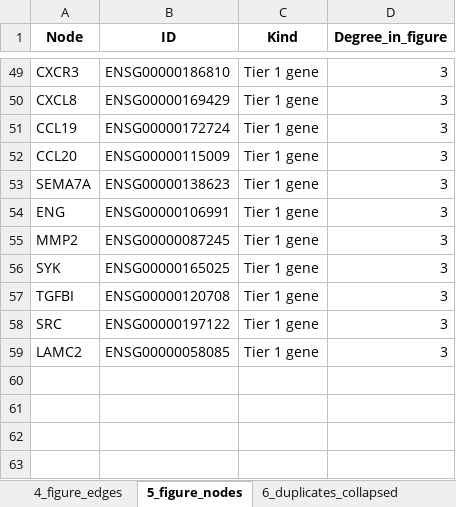
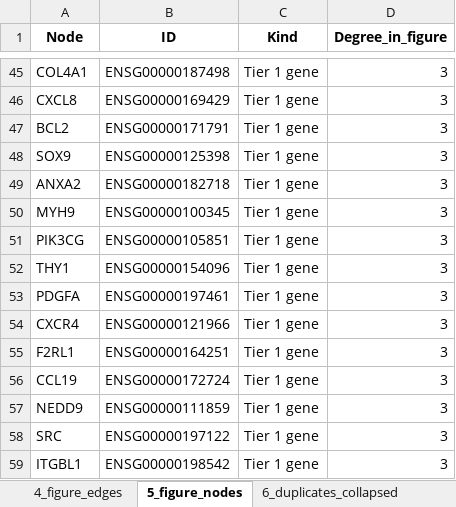
Before and after one commit to nissankararaoThanvitha/liver_graph, an Excel workbook: Paper1_HighConfidence/12_KG_supplementary.xlsx, sheet 5_figure_nodes, drawn as a sheet; only a part is shown, gaps mark what is left out; values as stored, in another font and other column widths than the file's, no borders; removed rows and columns are numbered as before the commit, all else as after; the diff covers the shown part only; the diff names each change by its address in the sheet, - before the commit and + after, or states it on an @@ line.

```diff
--- a/Paper1_HighConfidence/12_KG_supplementary.xlsx (sheet 5_figure_nodes)
+++ b/Paper1_HighConfidence/12_KG_supplementary.xlsx (sheet 5_figure_nodes)
-A45 (Node): CXCR3
+A45 (Node): COL4A1
-B45 (ID): ENSG00000186810
+B45 (ID): ENSG00000187498
+row 47: BCL2 | ENSG00000171791 | Tier 1 gene | 3
+row 48: SOX9 | ENSG00000125398 | Tier 1 gene | 3
+row 49: ANXA2 | ENSG00000182718 | Tier 1 gene | 3
+row 50: MYH9 | ENSG00000100345 | Tier 1 gene | 3
+row 51: PIK3CG | ENSG00000105851 | Tier 1 gene | 3
+row 52: THY1 | ENSG00000154096 | Tier 1 gene | 3
+row 53: PDGFA | ENSG00000197461 | Tier 1 gene | 3
+row 54: CXCR4 | ENSG00000121966 | Tier 1 gene | 3
+row 55: F2RL1 | ENSG00000164251 | Tier 1 gene | 3
-row 52: CCL20 | ENSG00000115009 | Tier 1 gene | 3
-row 53: SEMA7A | ENSG00000138623 | Tier 1 gene | 3
-A57 (Node): ENG
+A57 (Node): NEDD9
-B57 (ID): ENSG00000106991
+B57 (ID): ENSG00000111859
-row 55: MMP2 | ENSG00000087245 | Tier 1 gene | 3
-row 56: SYK | ENSG00000165025 | Tier 1 gene | 3
-row 57: TGFBI | ENSG00000120708 | Tier 1 gene | 3
-A59 (Node): LAMC2
+A59 (Node): ITGBL1
-B59 (ID): ENSG00000058085
+B59 (ID): ENSG00000198542
```
Also changed, not shown: 19 added rows, 23 removed rows, 3 moved rows and 23 edited cells elsewhere in this sheet, sheet 2_tier1_507_KG, sheet 3_all_mechanisms_ranked, sheet 1_shortlist_25_KG, sheet 4_figure_edges, sheet 6_duplicates_collapsed, 3 other files.
